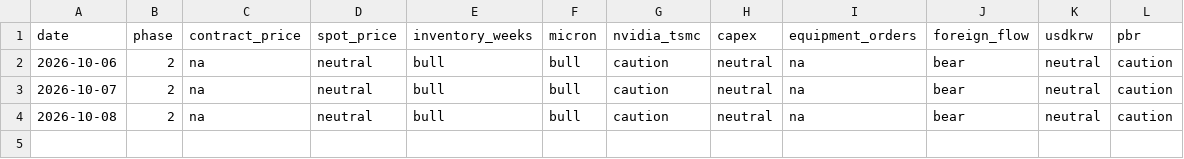
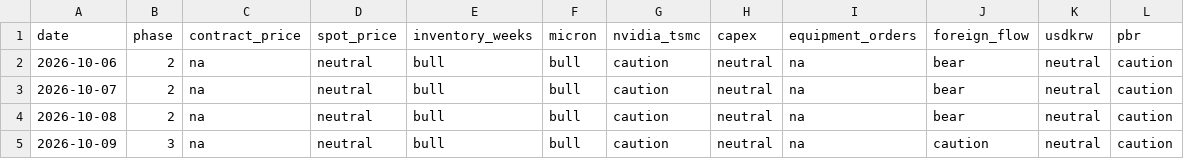
Before and after one commit to sjh991126/futureself-mvp, a CSV file: data/signal_history.csv, drawn as a sheet.

```diff
--- a/data/signal_history.csv
+++ b/data/signal_history.csv
@@ -4 +4,2 @@ date,phase,contract_price,spot_price,inventory_weeks,micron,nvidia_tsmc,capex,eq
 2026-10-08,2,na,neutral,bull,bull,caution,neutral,na,bear,neutral,caution
+2026-10-09,3,na,neutral,bull,bull,caution,neutral,na,caution,neutral,caution
```
Also changed, not shown: data/series/foreign_net_000660.csv, data/series/foreign_net_005930.csv, 16 other files.
